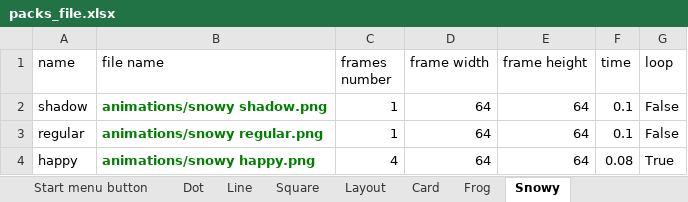
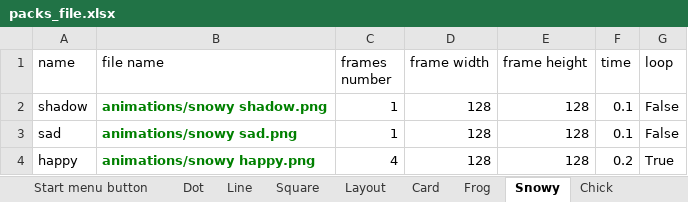
Before and after one commit to saadisaadi1/square-conquer, an Excel workbook: packs_file.xlsx, sheet Snowy, drawn as a sheet; values as stored, in another font and other column widths than the file's, no borders; the diff names each change by its address in the sheet, - before the commit and + after, or states it on an @@ line.

Commit message:
fixed scaling function in the framework and other bugs and added new stuf to the game

```diff
--- a/packs_file.xlsx (sheet Snowy)
+++ b/packs_file.xlsx (sheet Snowy)
+sheet tab: Chick
-D2:D4 (frame width): 64
+D2:D4 (frame width): 128
-E2:E4 (frame height): 64
+E2:E4 (frame height): 128
-A3 (name): regular
+A3 (name): sad
-B3 (file name): animations/snowy regular.png
+B3 (file name): animations/snowy sad.png
-F4 (time): 0.08
+F4 (time): 0.2
```
Also changed, not shown: sheet Frog, sheet Card, sheet Line, sheet Dot, 34 other files.
